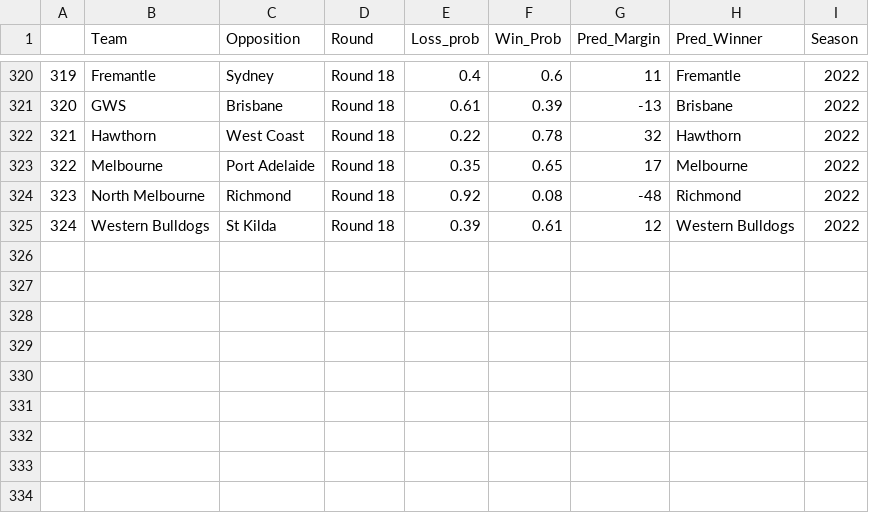
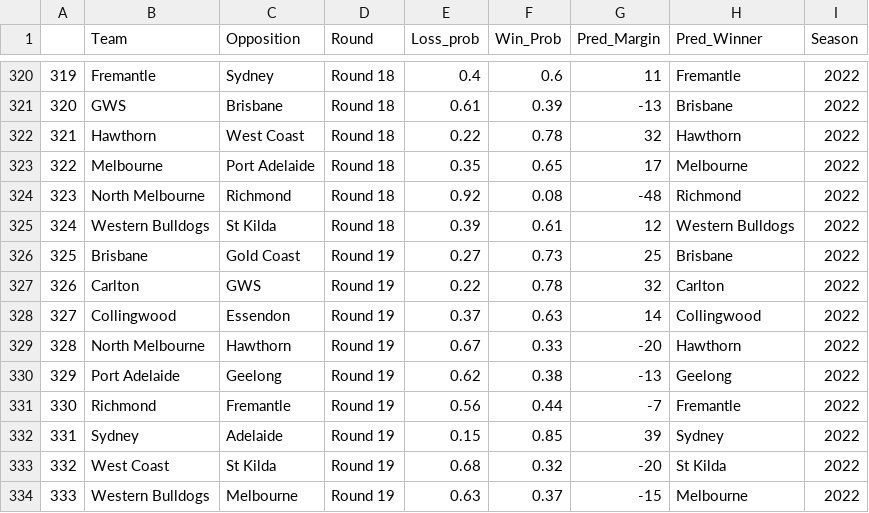
Before and after one commit to mitch-mooney/AFL_Predictions, a CSV file: csv_files/round_predictions.csv, drawn as a sheet; only a part is shown, gaps mark what is left out; the diff names each change by its address in the sheet, - before the commit and + after, or states it on an @@ line.

```diff
--- a/csv_files/round_predictions.csv
+++ b/csv_files/round_predictions.csv
+row 326: 325 | Brisbane | Gold Coast | Round 19 | 0.27 | 0.73 | 25 | Brisbane | 2022
+row 327: 326 | Carlton | GWS | Round 19 | 0.22 | 0.78 | 32 | Carlton | 2022
+row 328: 327 | Collingwood | Essendon | Round 19 | 0.37 | 0.63 | 14 | Collingwood | 2022
+row 329: 328 | North Melbourne | Hawthorn | Round 19 | 0.67 | 0.33 | -20 | Hawthorn | 2022
+row 330: 329 | Port Adelaide | Geelong | Round 19 | 0.62 | 0.38 | -13 | Geelong | 2022
+row 331: 330 | Richmond | Fremantle | Round 19 | 0.56 | 0.44 | -7 | Fremantle | 2022
+row 332: 331 | Sydney | Adelaide | Round 19 | 0.15 | 0.85 | 39 | Sydney | 2022
+row 333: 332 | West Coast | St Kilda | Round 19 | 0.68 | 0.32 | -20 | St Kilda | 2022
+row 334: 333 | Western Bulldogs | Melbourne | Round 19 | 0.63 | 0.37 | -15 | Melbourne | 2022
```
Also changed, not shown: csv_files/Team_Ratings.csv, csv_files/betting_odds.csv, 1 other file.
